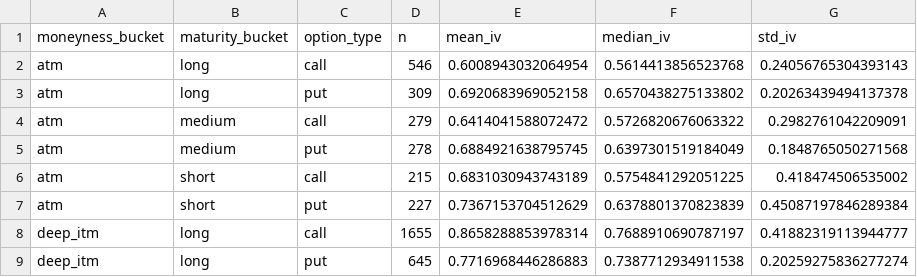
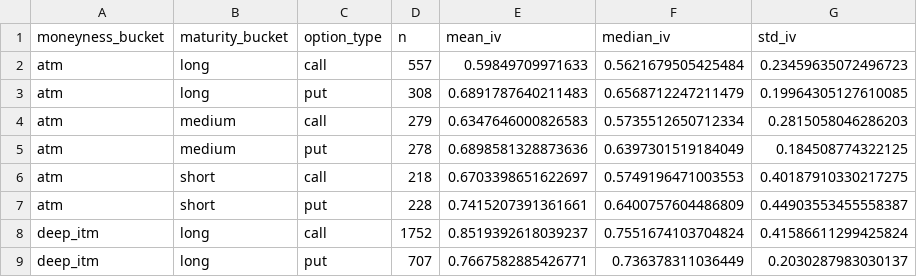
Before and after one commit to sajjad-shokrgozar/options_behaviour, a CSV file: outputs/tables/axA_iv_summary.csv, drawn as a sheet; only a part is shown; the diff covers the shown part only.

```diff
--- a/outputs/tables/axA_iv_summary.csv
+++ b/outputs/tables/axA_iv_summary.csv
@@ -1,9 +1,9 @@
 moneyness_bucket,maturity_bucket,option_type,n,mean_iv,median_iv,std_iv
-atm,long,call,546,0.6008943032064954,0.5614413856523768,0.24056765304393143
-atm,long,put,309,0.6920683969052158,0.6570438275133802,0.20263439494137378
-atm,medium,call,279,0.6414041588072472,0.5726820676063322,0.2982761042209091
-atm,medium,put,278,0.6884921638795745,0.6397301519184049,0.1848765050271568
-atm,short,call,215,0.6831030943743189,0.5754841292051225,0.418474506535002
-atm,short,put,227,0.7367153704512629,0.6378801370823839,0.45087197846289384
-deep_itm,long,call,1655,0.8658288853978314,0.7688910690787197,0.41882319113944777
-deep_itm,long,put,645,0.7716968446286883,0.7387712934911538,0.20259275836277274
+atm,long,call,557,0.59849709971633,0.5621679505425484,0.23459635072496723
+atm,long,put,308,0.6891787640211483,0.6568712247211479,0.19964305127610085
+atm,medium,call,279,0.6347646000826583,0.5735512650712334,0.2815058046286203
+atm,medium,put,278,0.6898581328873636,0.6397301519184049,0.184508774322125
+atm,short,call,218,0.6703398651622697,0.5749196471003553,0.40187910330217275
+atm,short,put,228,0.7415207391361661,0.6400757604486809,0.44903553455558387
+deep_itm,long,call,1752,0.8519392618039237,0.7551674103704824,0.41586611299425824
+deep_itm,long,put,707,0.7667582885426771,0.736378311036449,0.2030287983030137
```
Also changed, not shown: 88 edited cells elsewhere in this file, outputs/figures_data/axA_parity_by_bucket.csv, outputs/tables/axA_parity_summary.csv, 36 other files.
